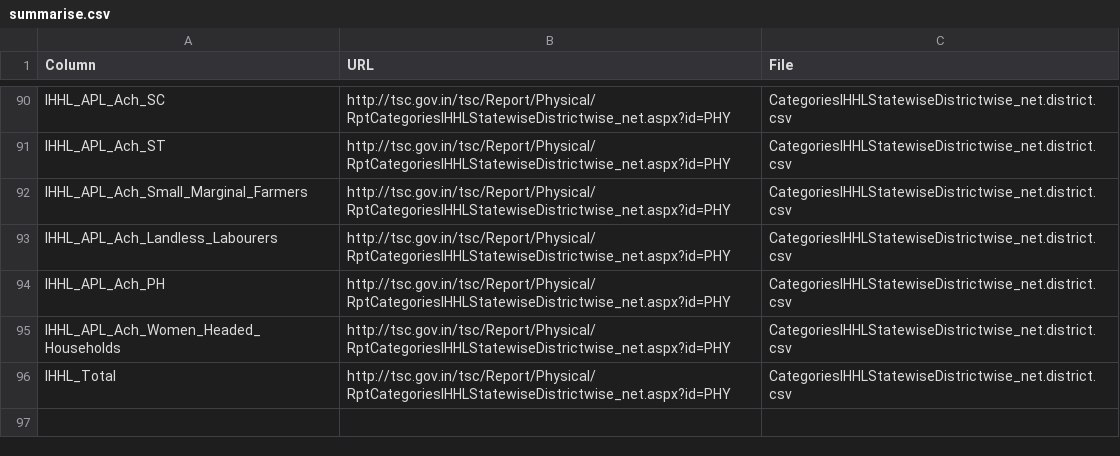
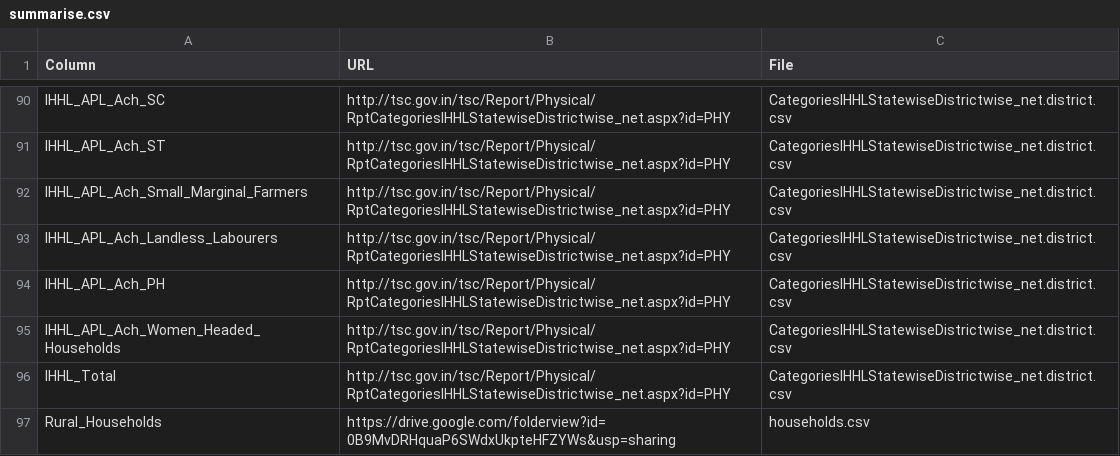
Before and after one commit to arghyam/arghyam-scrapers, a CSV file: summarise.csv, drawn as a sheet; only a part is shown, gaps mark what is left out; the diff names each change by its address in the sheet, - before the commit and + after, or states it on an @@ line.

Commit message:
Added Rural Households details

```diff
--- a/summarise.csv
+++ b/summarise.csv
+row 97: Rural_Households | https://drive.google.com/folderview?id=0B9MvDRHquaP6SWdxUkpteHFZYWs&usp=sharing | households.csv
```
